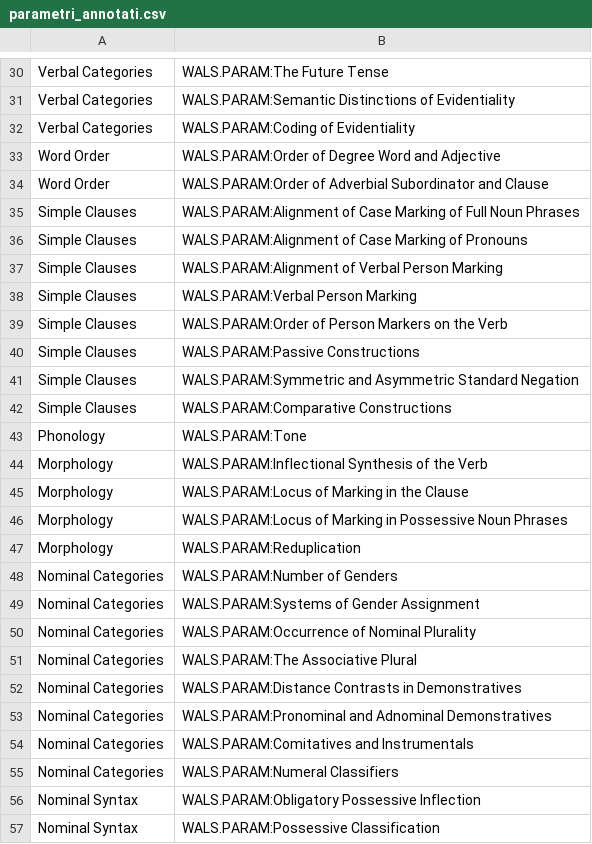
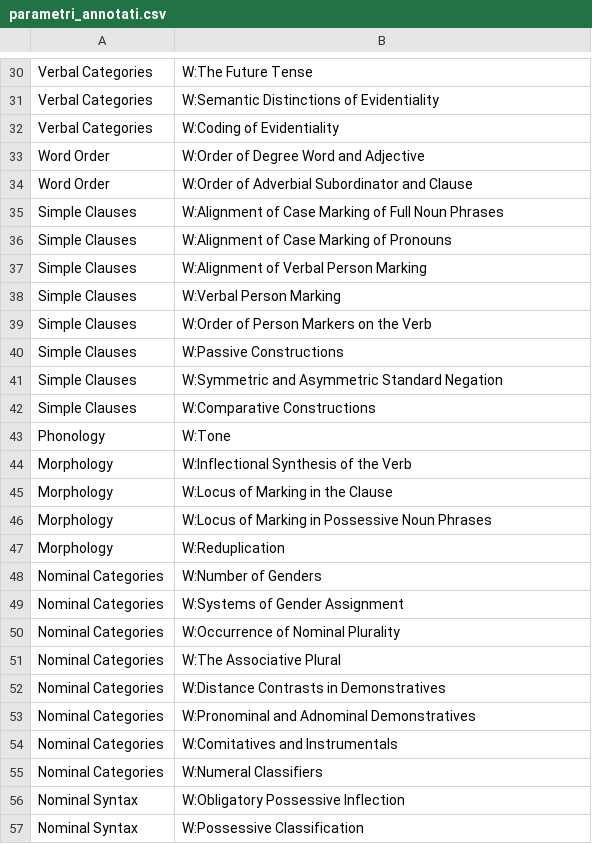
Before and after one commit to LaboratorioSperimentale/langmapping_project, a CSV file: script_visualizzazione/csvs/parametri_annotati.csv, drawn as a sheet; only a part is shown, gaps mark what is left out; the diff covers the shown part only; the diff names each change by its address in the sheet, - before the commit and + after, or states it on an @@ line.

Commit message:
add parametri annotati

```diff
--- a/script_visualizzazione/csvs/parametri_annotati.csv
+++ b/script_visualizzazione/csvs/parametri_annotati.csv
-B30: WALS.PARAM:The Future Tense
+B30: W:The Future Tense
-B31: WALS.PARAM:Semantic Distinctions of Evidentiality
+B31: W:Semantic Distinctions of Evidentiality
-B32: WALS.PARAM:Coding of Evidentiality
+B32: W:Coding of Evidentiality
-B33: WALS.PARAM:Order of Degree Word and Adjective
+B33: W:Order of Degree Word and Adjective
-B34: WALS.PARAM:Order of Adverbial…
+B34: W:Order of Adverbial…
-B35: WALS.PARAM:Alignment of Case…
+B35: W:Alignment of Case…
-B36: WALS.PARAM:Alignment of Case Marking of Pronouns
+B36: W:Alignment of Case Marking of Pronouns
-B37: WALS.PARAM:Alignment of Verbal Person Marking
+B37: W:Alignment of Verbal Person Marking
-B38: WALS.PARAM:Verbal Person Marking
+B38: W:Verbal Person Marking
-B39: WALS.PARAM:Order of Person Markers on the Verb
+B39: W:Order of Person Markers on the Verb
-B40: WALS.PARAM:Passive Constructions
+B40: W:Passive Constructions
-B41: WALS.PARAM:Symmetric and Asymmetric…
+B41: W:Symmetric and Asymmetric…
-B42: WALS.PARAM:Comparative Constructions
+B42: W:Comparative Constructions
-B43: WALS.PARAM:Tone
+B43: W:Tone
-B44: WALS.PARAM:Inflectional Synthesis of the Verb
+B44: W:Inflectional Synthesis of the Verb
-B45: WALS.PARAM:Locus of Marking in the Clause
+B45: W:Locus of Marking in the Clause
-B46: WALS.PARAM:Locus of Marking…
+B46: W:Locus of Marking…
-B47: WALS.PARAM:Reduplication
+B47: W:Reduplication
-B48: WALS.PARAM:Number of Genders
+B48: W:Number of Genders
-B49: WALS.PARAM:Systems of Gender Assignment
+B49: W:Systems of Gender Assignment
-B50: WALS.PARAM:Occurrence of Nominal Plurality
+B50: W:Occurrence of Nominal Plurality
-B51: WALS.PARAM:The Associative Plural
+B51: W:The Associative Plural
-B52: WALS.PARAM:Distance Contrasts in Demonstratives
+B52: W:Distance Contrasts in Demonstratives
-B53: WALS.PARAM:Pronominal and Adnominal…
+B53: W:Pronominal and Adnominal…
-B54: WALS.PARAM:Comitatives and Instrumentals
+B54: W:Comitatives and Instrumentals
-B55: WALS.PARAM:Numeral Classifiers
+B55: W:Numeral Classifiers
-B56: WALS.PARAM:Obligatory Possessive Inflection
+B56: W:Obligatory Possessive Inflection
-B57: WALS.PARAM:Possessive Classification
+B57: W:Possessive Classification
```
Also changed, not shown: 171 edited cells elsewhere in this file.
